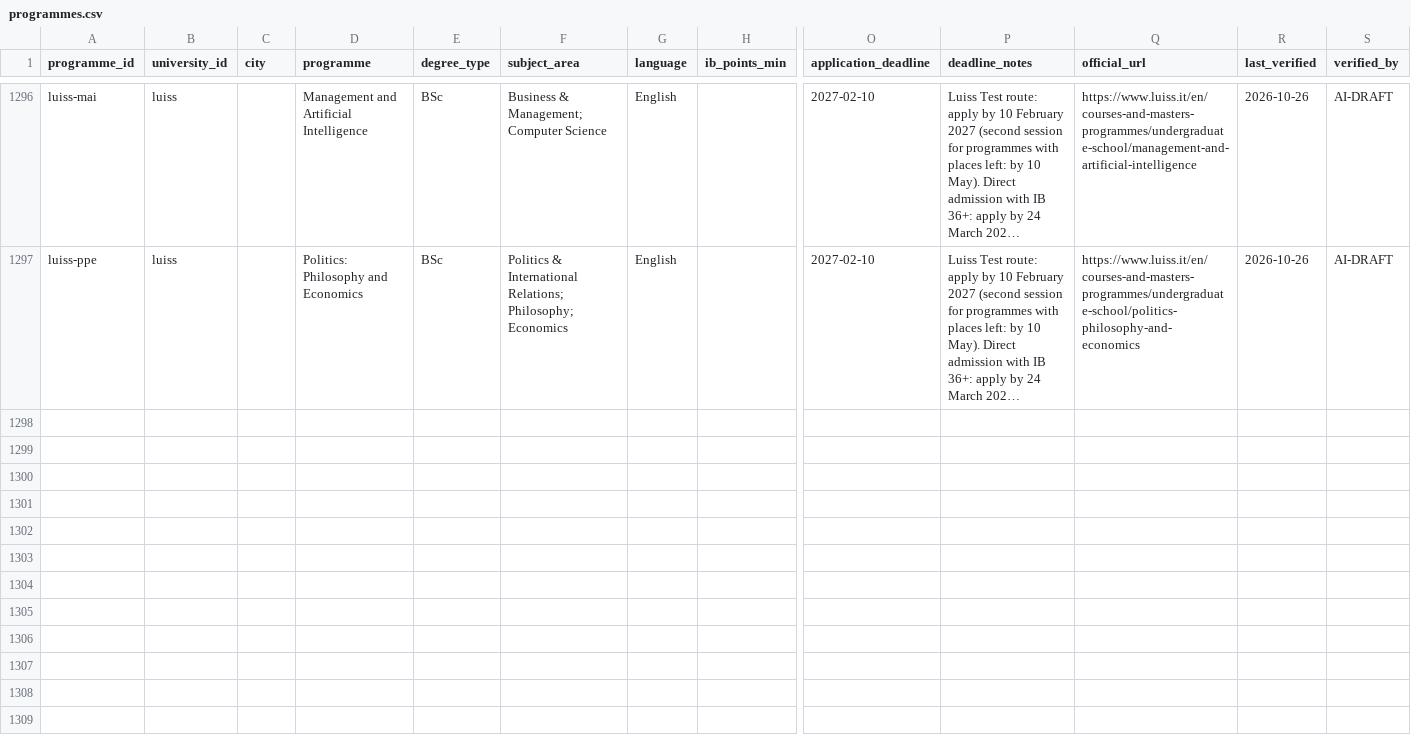
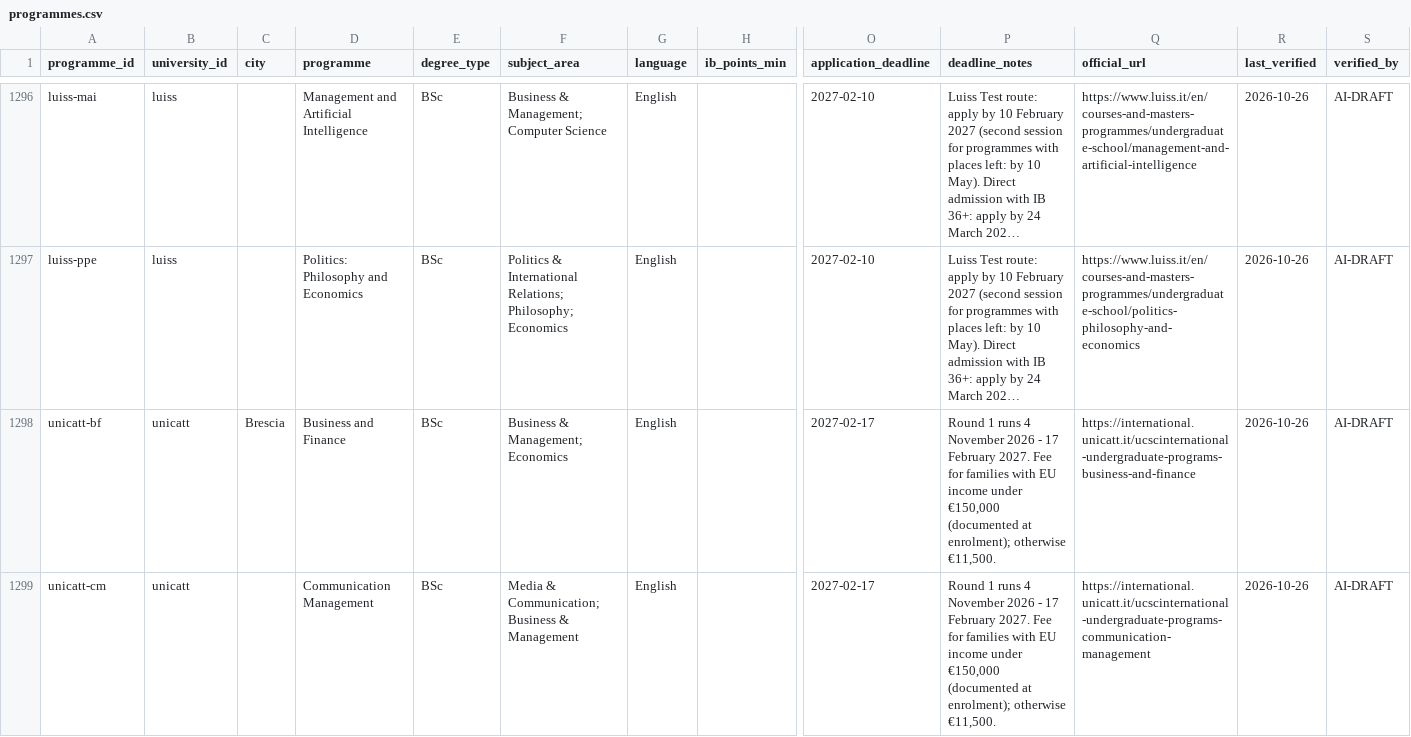
Before and after one commit to kpolacik/ib-university-finder, a CSV file: data/programmes.csv, drawn as a sheet; only a part is shown, gaps mark what is left out; long unchanged cells end in …; rows hold the shown columns only; the diff covers the shown part only; the diff names each change by its address in the sheet, - before the commit and + after, or states it on an @@ line.

Commit message:
Italy: add Cattolica's English-taught bachelors and Rome medicine (8 rows)
Sources, quoted in tools/add-programmes-2026-10-26.mjs:
- international.unicatt.it/ucscinternational-undergraduate-programmes
  (English-taught list) and each programme page (campus, language)
- each programme's application-timeline page: 2027/28 Round 1 from 4
  November 2026 to 17 February 2027
- each tuition-fees page: "a flat rate of EUR 6,632 per year, provided
  your family income is under EUR 150,000"; medicine EUR 18,150
- medicine: 40 EU seats, entrance exam 17 March 2027

Finance, Food Production Management and Medicine (Bolzano) have no
programme page yet and are not added.

```diff
--- a/data/programmes.csv
+++ b/data/programmes.csv
+row 1298: unicatt-bf | unicatt | Brescia | Business and Finance | BSc | Business & Management; Economics | English |  | 2027-02-17 | Round 1 runs 4 November 2026 - 17 February 2027. Fee for families with EU income under €150,000 (documented at enrolment); otherwise €11,500. | https://international.unicatt.it/ucscinternational-undergraduate-programs-business-and-finance | 2026-10-26 | AI-DRAFT
+row 1299: unicatt-cm | unicatt |  | Communication Management | BSc | Media & Communication; Business & Management | English |  | 2027-02-17 | Round 1 runs 4 November 2026 - 17 February 2027. Fee for families with EU income under €150,000 (documented at enrolment); otherwise €11,500. | https://international.unicatt.it/ucscinternational-undergraduate-programs-communication-management | 2026-10-26 | AI-DRAFT
```
Also changed, not shown: 6 added rows elsewhere in this file, data/universities.csv, 3 other files.
